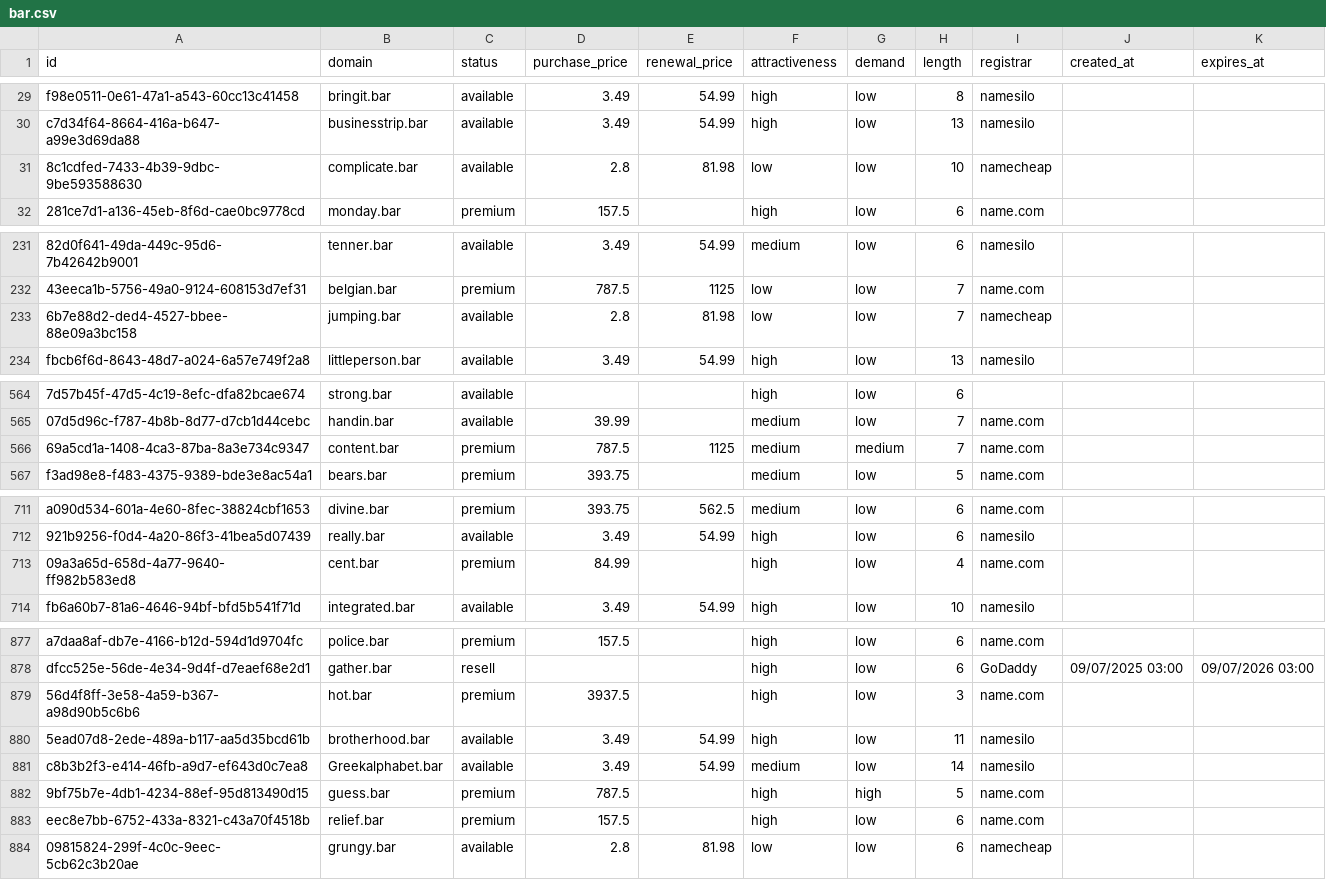
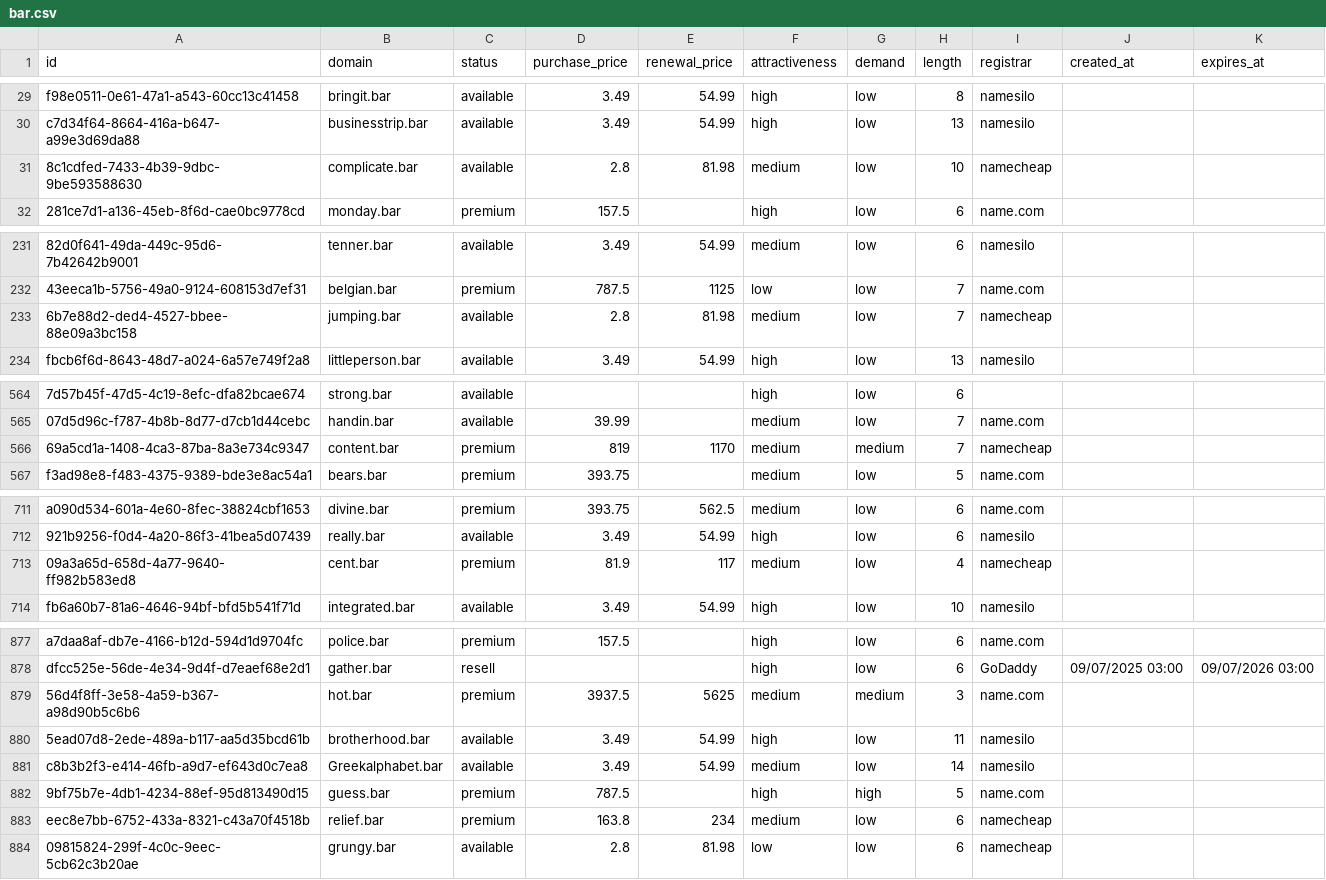
Before and after one commit to UniqueDomains/bar-oneword-domains, a CSV file: bar.csv, drawn as a sheet; only a part is shown, gaps mark what is left out; the diff names each change by its address in the sheet, - before the commit and + after, or states it on an @@ line.

Commit message:
Domains update

```diff
--- a/bar.csv
+++ b/bar.csv
-F31 (attractiveness): low
+F31 (attractiveness): medium
-F233 (attractiveness): low
+F233 (attractiveness): medium
-D566 (purchase_price): 787.5
+D566 (purchase_price): 819
-E566 (renewal_price): 1125
+E566 (renewal_price): 1170
-I566 (registrar): name.com
+I566 (registrar): namecheap
-D713 (purchase_price): 84.99
+D713 (purchase_price): 81.9
-E713 (renewal_price): (empty)
+E713 (renewal_price): 117
-F713 (attractiveness): high
+F713 (attractiveness): medium
-I713 (registrar): name.com
+I713 (registrar): namecheap
-E879 (renewal_price): (empty)
+E879 (renewal_price): 5625
-F879 (attractiveness): high
+F879 (attractiveness): medium
-G879 (demand): low
+G879 (demand): medium
-D883 (purchase_price): 157.5
+D883 (purchase_price): 163.8
-E883 (renewal_price): (empty)
+E883 (renewal_price): 234
-F883 (attractiveness): high
+F883 (attractiveness): medium
-I883 (registrar): name.com
+I883 (registrar): namecheap
```
Also changed, not shown: 4 other files.
